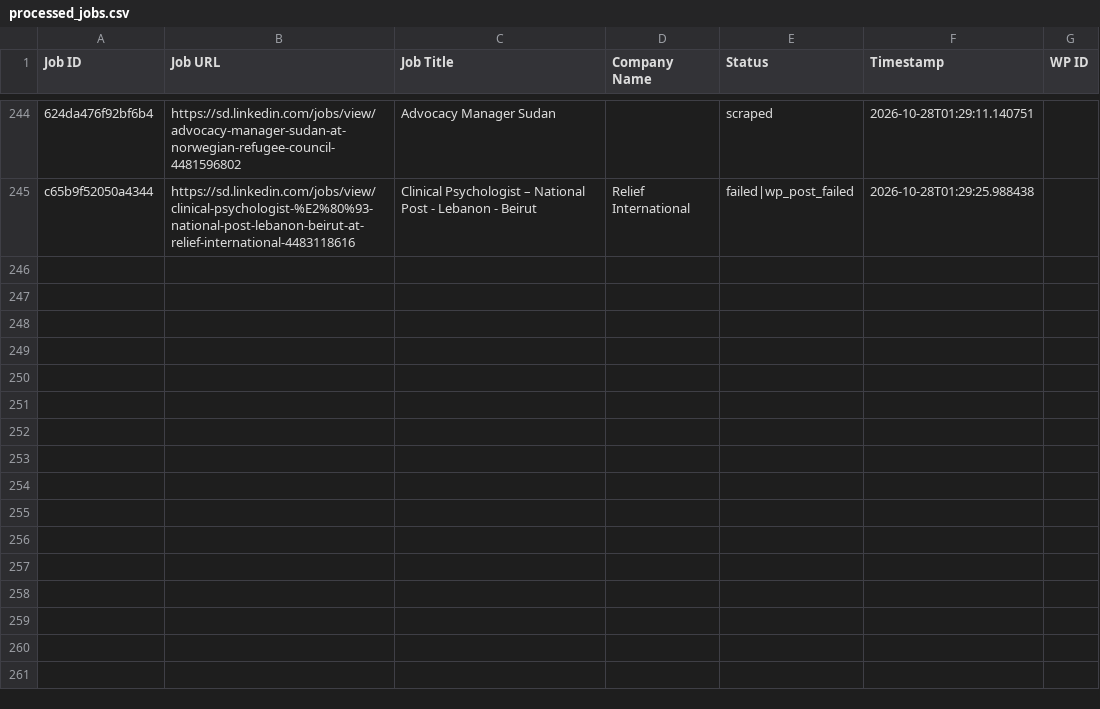
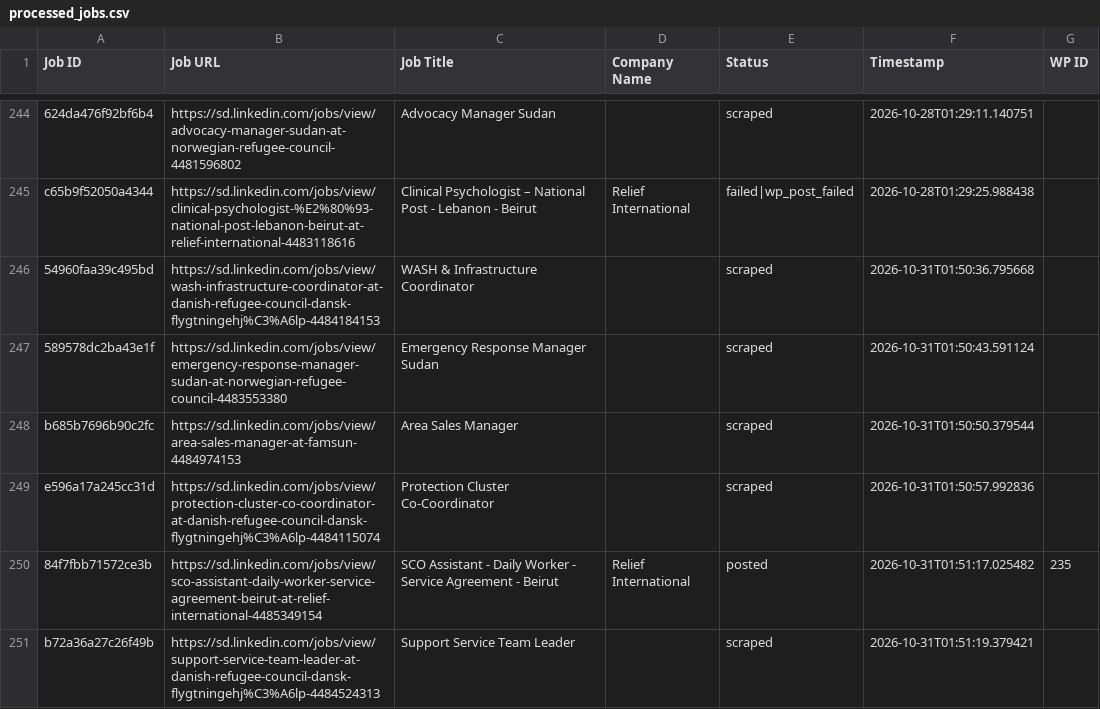
Before and after one commit to vindoky/sd, a CSV file: processed_jobs.csv, drawn as a sheet; only a part is shown, gaps mark what is left out; the diff names each change by its address in the sheet, - before the commit and + after, or states it on an @@ line.

```diff
--- a/processed_jobs.csv
+++ b/processed_jobs.csv
+row 246: 54960faa39c495bd | https://sd.linkedin.com/jobs/view/wash-infrastructure-coordinator-at-danish-refugee-council-dansk-flygtningehj%C3%A6lp-4484184153 | WASH & Infrastructure Coordinator |  | scraped | 2026-10-31T01:50:36.795668
+row 247: 589578dc2ba43e1f | https://sd.linkedin.com/jobs/view/emergency-response-manager-sudan-at-norwegian-refugee-council-4483553380 | Emergency Response Manager Sudan |  | scraped | 2026-10-31T01:50:43.591124
+row 248: b685b7696b90c2fc | https://sd.linkedin.com/jobs/view/area-sales-manager-at-famsun-4484974153 | Area Sales Manager |  | scraped | 2026-10-31T01:50:50.379544
+row 249: e596a17a245cc31d | https://sd.linkedin.com/jobs/view/protection-cluster-co-coordinator-at-danish-refugee-council-dansk-flygtningehj%C3%A6lp-4484115074 | Protection Cluster Co-Coordinator |  | scraped | 2026-10-31T01:50:57.992836
+row 250: 84f7fbb71572ce3b | https://sd.linkedin.com/jobs/view/sco-assistant-daily-worker-service-agreement-beirut-at-relief-international-4485349154 | SCO Assistant - Daily Worker - Service Agreement - Beirut | Relief International | posted | 2026-10-31T01:51:17.025482 | 235
+row 251: b72a36a27c26f49b | https://sd.linkedin.com/jobs/view/support-service-team-leader-at-danish-refugee-council-dansk-flygtningehj%C3%A6lp-4484524313 | Support Service Team Leader |  | scraped | 2026-10-31T01:51:19.379421
```
